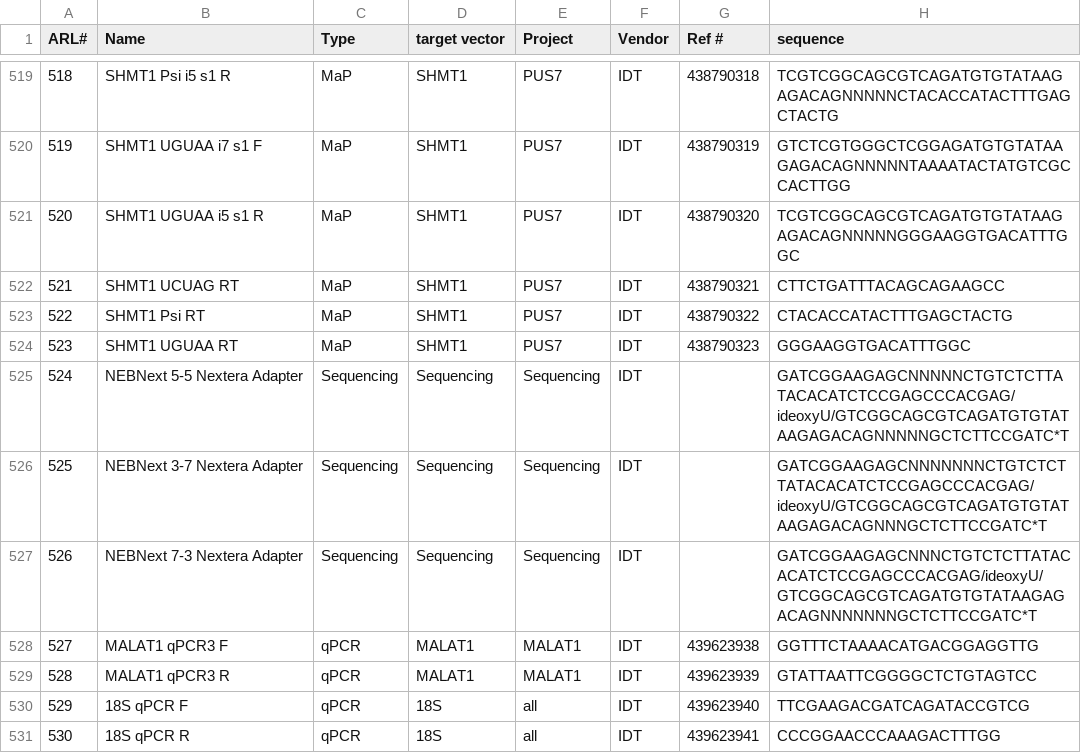
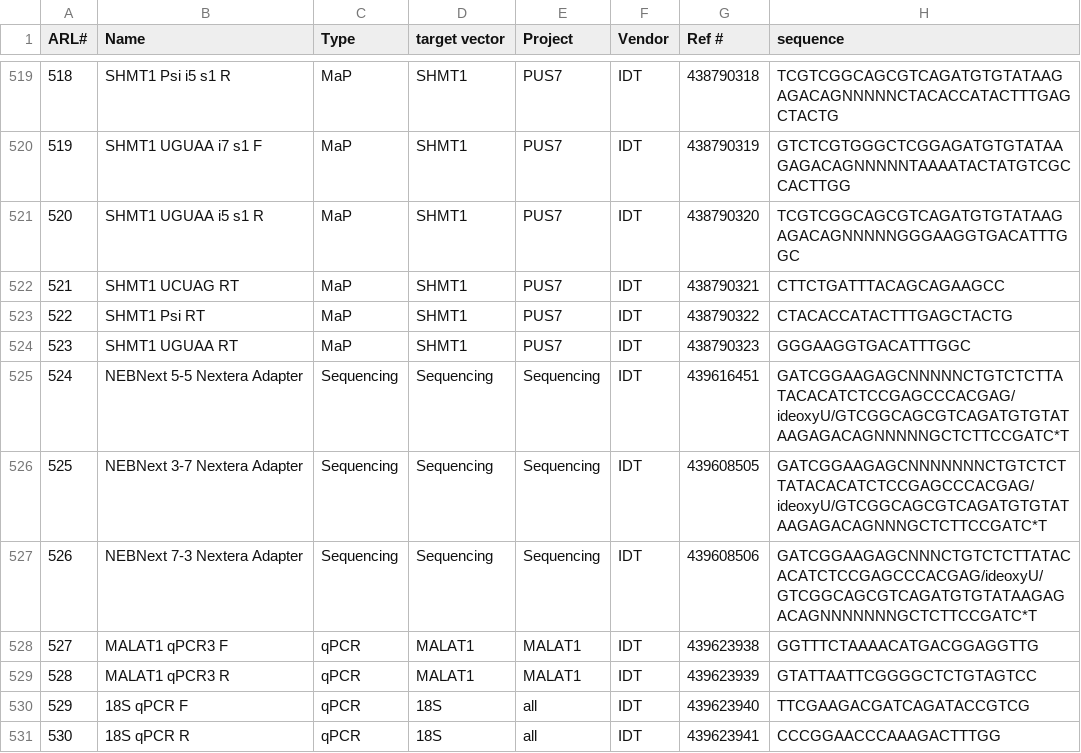
Before and after one commit to emsterdam1/anRNAlab-Protocols, a CSV file: ARL-primers.csv, drawn as a sheet; only a part is shown, gaps mark what is left out; the diff covers the shown part only.

```diff
--- a/ARL-primers.csv
+++ b/ARL-primers.csv
@@ -524,5 +524,5 @@ ARL#,Name,Type,target vector,Project,Vendor,Ref #,sequence
 523,SHMT1 UGUAA RT,MaP,SHMT1,PUS7,IDT,438790323,GGGAAGGTGACATTTGGC
-524,NEBNext 5-5 Nextera Adapter,Sequencing,Sequencing,Sequencing,IDT,,GATCGGAAGAGCNNNNNCTGTCTCTTATACACATCTCCGAGCCCACGAG/ideoxyU/GTCGGCAGCGTCAGATGTGTATAAGAGACAGNNNNNGCTCTTCCGATC*T
-525,NEBNext 3-7 Nextera Adapter,Sequencing,Sequencing,Sequencing,IDT,,GATCGGAAGAGCNNNNNNNCTGTCTCTTATACACATCTCCGAGCCCACGAG/ideoxyU/GTCGGCAGCGTCAGATGTGTATAAGAGACAGNNNGCTCTTCCGATC*T
-526,NEBNext 7-3 Nextera Adapter,Sequencing,Sequencing,Sequencing,IDT,,GATCGGAAGAGCNNNCTGTCTCTTATACACATCTCCGAGCCCACGAG/ideoxyU/GTCGGCAGCGTCAGATGTGTATAAGAGACAGNNNNNNNGCTCTTCCGATC*T
+524,NEBNext 5-5 Nextera Adapter,Sequencing,Sequencing,Sequencing,IDT,439616451,GATCGGAAGAGCNNNNNCTGTCTCTTATACACATCTCCGAGCCCACGAG/ideoxyU/GTCGGCAGCGTCAGATGTGTATAAGAGACAGNNNNNGCTCTTCCGATC*T
+525,NEBNext 3-7 Nextera Adapter,Sequencing,Sequencing,Sequencing,IDT,439608505,GATCGGAAGAGCNNNNNNNCTGTCTCTTATACACATCTCCGAGCCCACGAG/ideoxyU/GTCGGCAGCGTCAGATGTGTATAAGAGACAGNNNGCTCTTCCGATC*T
+526,NEBNext 7-3 Nextera Adapter,Sequencing,Sequencing,Sequencing,IDT,439608506,GATCGGAAGAGCNNNCTGTCTCTTATACACATCTCCGAGCCCACGAG/ideoxyU/GTCGGCAGCGTCAGATGTGTATAAGAGACAGNNNNNNNGCTCTTCCGATC*T
 527,MALAT1 qPCR3 F,qPCR,MALAT1,MALAT1,IDT,439623938,GGTTTCTAAAACATGACGGAGGTTG
```
Also changed, not shown: 24 edited cells elsewhere in this file.
